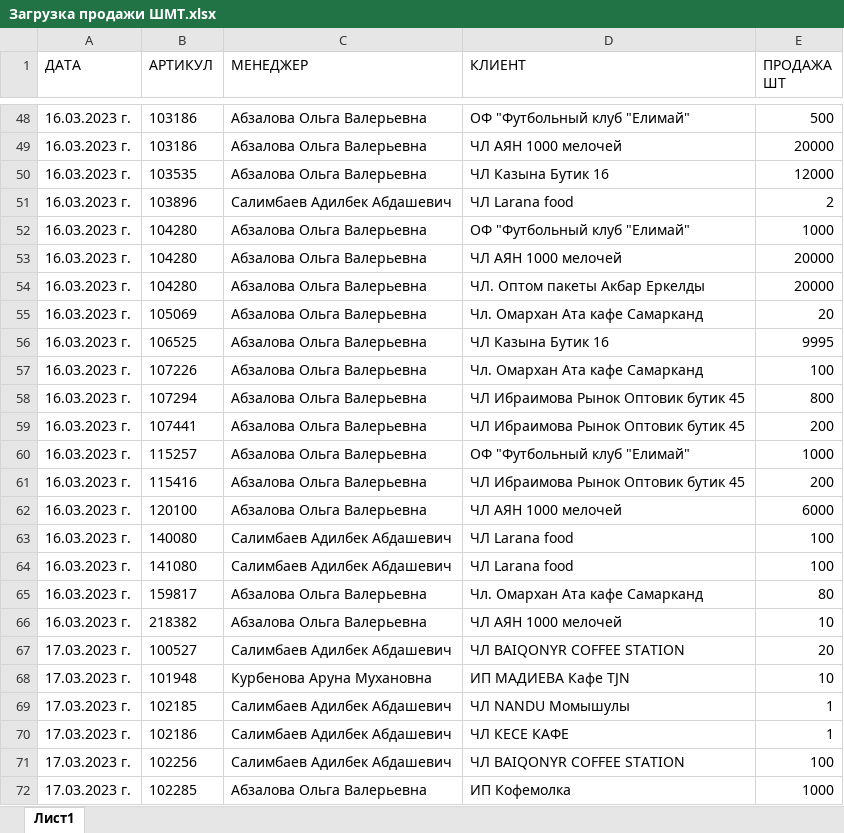
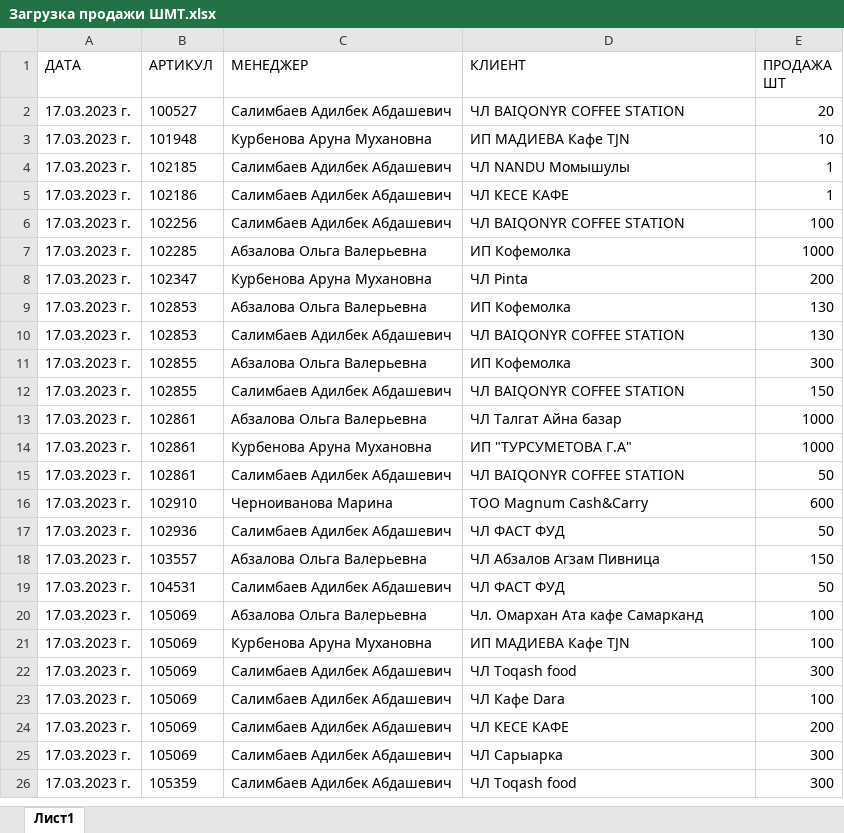
Before and after one commit to killri/sf_data_science, an Excel workbook: DS_Mystery/Asia stock management/data/Загрузка продажи ШМТ.xlsx, sheet Лист1, drawn as a sheet; only a part is shown, gaps mark what is left out; the shorter side is filled out with more unchanged rows; values as stored, in another font and other column widths than the file's, no borders; removed rows and columns are numbered as before the commit, all else as after; the diff covers the shown part only; the diff names each change by its address in the sheet, - before the commit and + after, or states it on an @@ line.

```diff
--- a/DS_Mystery/Asia stock management/data/Загрузка продажи ШМТ.xlsx (sheet Лист1)
+++ b/DS_Mystery/Asia stock management/data/Загрузка продажи ШМТ.xlsx (sheet Лист1)
-row 48: 16.03.2023 г. | 103186 | Абзалова Ольга Валерьевна | ОФ "Футбольный клуб "Елимай" | 500
-row 49: 16.03.2023 г. | 103186 | Абзалова Ольга Валерьевна | ЧЛ АЯН 1000 мелочей | 20000
-row 50: 16.03.2023 г. | 103535 | Абзалова Ольга Валерьевна | ЧЛ Казына Бутик 16 | 12000
-row 51: 16.03.2023 г. | 103896 | Салимбаев Адилбек Абдашевич | ЧЛ Larana food | 2
-row 52: 16.03.2023 г. | 104280 | Абзалова Ольга Валерьевна | ОФ "Футбольный клуб "Елимай" | 1000
-row 53: 16.03.2023 г. | 104280 | Абзалова Ольга Валерьевна | ЧЛ АЯН 1000 мелочей | 20000
-row 54: 16.03.2023 г. | 104280 | Абзалова Ольга Валерьевна | ЧЛ. Оптом пакеты Акбар Еркелды | 20000
-row 55: 16.03.2023 г. | 105069 | Абзалова Ольга Валерьевна | Чл. Омархан Ата кафе Самарканд | 20
-row 56: 16.03.2023 г. | 106525 | Абзалова Ольга Валерьевна | ЧЛ Казына Бутик 16 | 9995
-row 57: 16.03.2023 г. | 107226 | Абзалова Ольга Валерьевна | Чл. Омархан Ата кафе Самарканд | 100
-row 58: 16.03.2023 г. | 107294 | Абзалова Ольга Валерьевна | ЧЛ Ибраимова Рынок Оптовик бутик 45 | 800
-row 59: 16.03.2023 г. | 107441 | Абзалова Ольга Валерьевна | ЧЛ Ибраимова Рынок Оптовик бутик 45 | 200
-row 60: 16.03.2023 г. | 115257 | Абзалова Ольга Валерьевна | ОФ "Футбольный клуб "Елимай" | 1000
-row 61: 16.03.2023 г. | 115416 | Абзалова Ольга Валерьевна | ЧЛ Ибраимова Рынок Оптовик бутик 45 | 200
-row 62: 16.03.2023 г. | 120100 | Абзалова Ольга Валерьевна | ЧЛ АЯН 1000 мелочей | 6000
-row 63: 16.03.2023 г. | 140080 | Салимбаев Адилбек Абдашевич | ЧЛ Larana food | 100
-row 64: 16.03.2023 г. | 141080 | Салимбаев Адилбек Абдашевич | ЧЛ Larana food | 100
-row 65: 16.03.2023 г. | 159817 | Абзалова Ольга Валерьевна | Чл. Омархан Ата кафе Самарканд | 80
-row 66: 16.03.2023 г. | 218382 | Абзалова Ольга Валерьевна | ЧЛ АЯН 1000 мелочей | 10
```
Also changed, not shown: 190 added rows, 46 removed rows and 4 edited cells elsewhere in this sheet, DS_Mystery/Asia stock management/data/Загрузка продажи АЛМ.xlsx, DS_Mystery/Asia stock management/data/Загрузка справочник АЛМ.xlsx, 42 other files.
